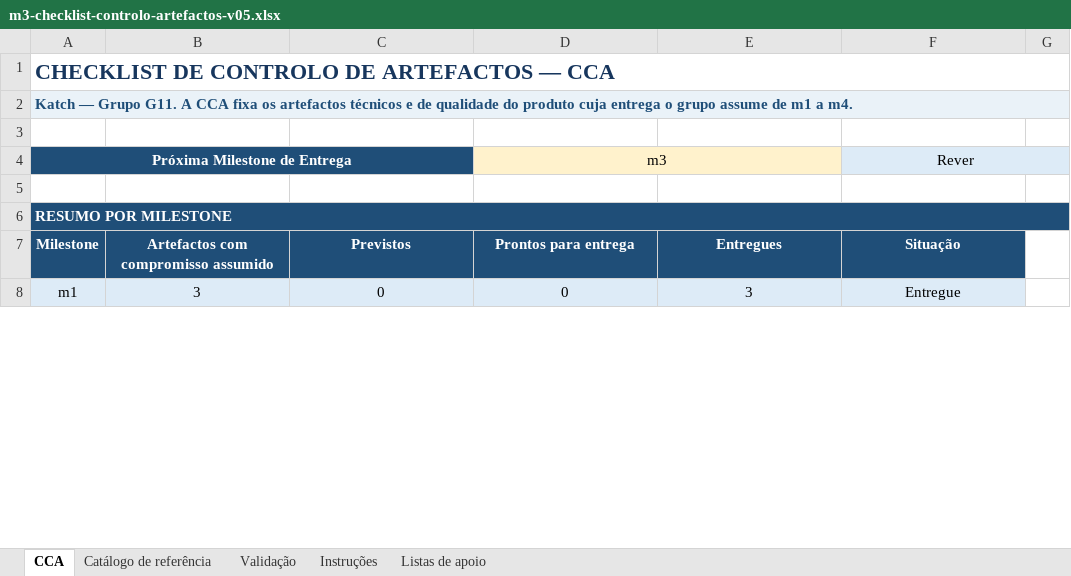
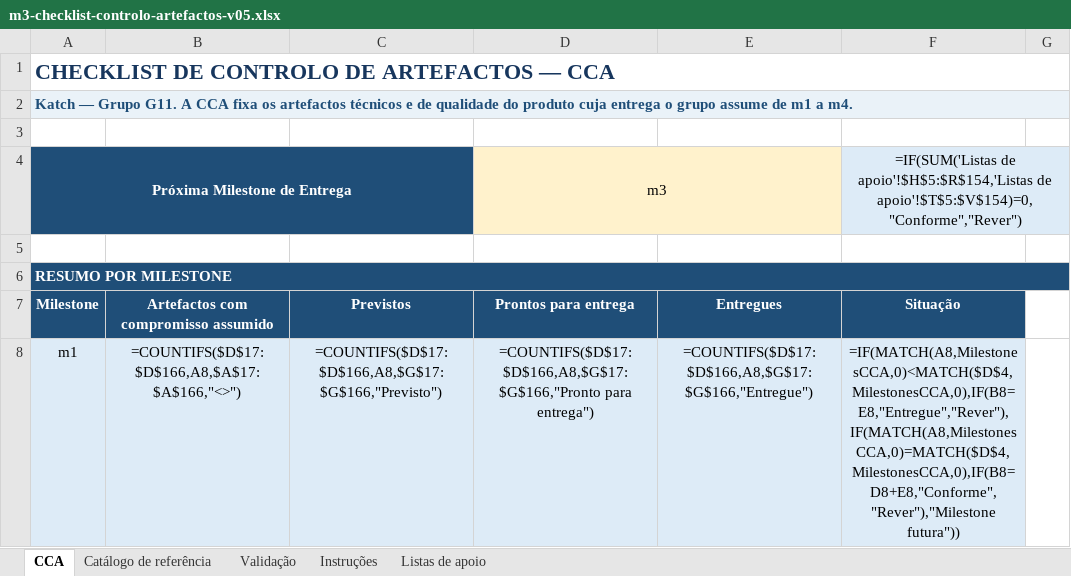
Before and after one commit to katch-lds/katch-docs, an Excel workbook: 02-artefactos-de-qualidade-de-processo/02.03-checklist-de-controlo-de-artefactos/m3-checklist-controlo-artefactos-v05.xlsx, sheet CCA, drawn as a sheet; only a part is shown; values as stored, in another font and other column widths than the file's, no borders; formulas without a stored value are shown as written; conditional formats and table styles not drawn; the diff covers the shown part only; the diff names each change by its address in the sheet, - before the commit and + after, or states it on an @@ line.

Commit message:
docs(cca): CCA v05 com 14 prontos e README de m3 (v03) conforme Regulamento 18.3 [I108]

```diff
--- a/02-artefactos-de-qualidade-de-processo/02.03-checklist-de-controlo-de-artefactos/m3-checklist-controlo-artefactos-v05.xlsx (sheet CCA)
+++ b/02-artefactos-de-qualidade-de-processo/02.03-checklist-de-controlo-de-artefactos/m3-checklist-controlo-artefactos-v05.xlsx (sheet CCA)
-F4 (Situação): Rever
+F4 (Situação): =IF(SUM('Listas de apoio'!$H$5:$R$154,'Listas de apoio'!$T$5:$V$154)=0,"Conforme","Rever")
-B8: 3
+B8: =COUNTIFS($D$17:$D$166,A8,$A$17:$A$166,"<>")
-C8 (Previstos): 0
+C8 (Previstos): =COUNTIFS($D$17:$D$166,A8,$G$17:$G$166,"Previsto")
-D8 (Prontos para entrega): 0
+D8 (Prontos para entrega): =COUNTIFS($D$17:$D$166,A8,$G$17:$G$166,"Pronto para entrega")
-E8 (Entregues): 3
+E8 (Entregues): =COUNTIFS($D$17:$D$166,A8,$G$17:$G$166,"Entregue")
-F8 (Situação): Entregue
+F8 (Situação): =IF(MATCH(A8,MilestonesCCA,0)<MATCH($D$4,MilestonesCCA,0),IF(B8=E8,"Entregue","Rever"),IF(MATCH(A8,MilestonesCCA,0)=MATCH($D$4,MilestonesCCA,0),IF(B8=D8+E8,"Conforme","Rever"),"Milestone futura"))
```
Also changed, not shown: 24 edited cells elsewhere in this sheet, sheet Listas de apoio, sheet Validação, 2 other files.
